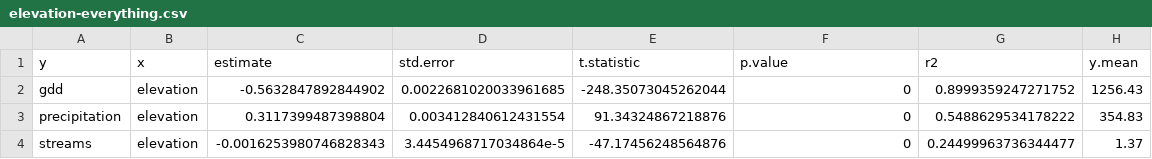
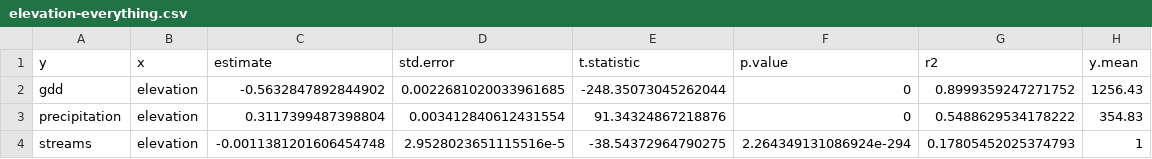
Before and after one commit to kbvernon/western_fremont, a CSV file: data/elevation-everything.csv, drawn as a sheet.

```diff
--- a/data/elevation-everything.csv
+++ b/data/elevation-everything.csv
@@ -3,2 +3,2 @@ gdd,elevation,-0.5632847892844902,0.0022681020033961685,-248.35073045262044,0,0.
 precipitation,elevation,0.3117399487398804,0.003412840612431554,91.34324867218876,0,0.5488629534178222,354.83
-streams,elevation,-0.0016253980746828343,3.4454968717034864e-5,-47.17456248564876,0,0.24499963736344477,1.37
+streams,elevation,-0.0011381201606454748,2.9528023651115516e-5,-38.54372964790275,2.264349131086924e-294,0.17805452025374793,1
```
Also changed, not shown: 27 other files.
